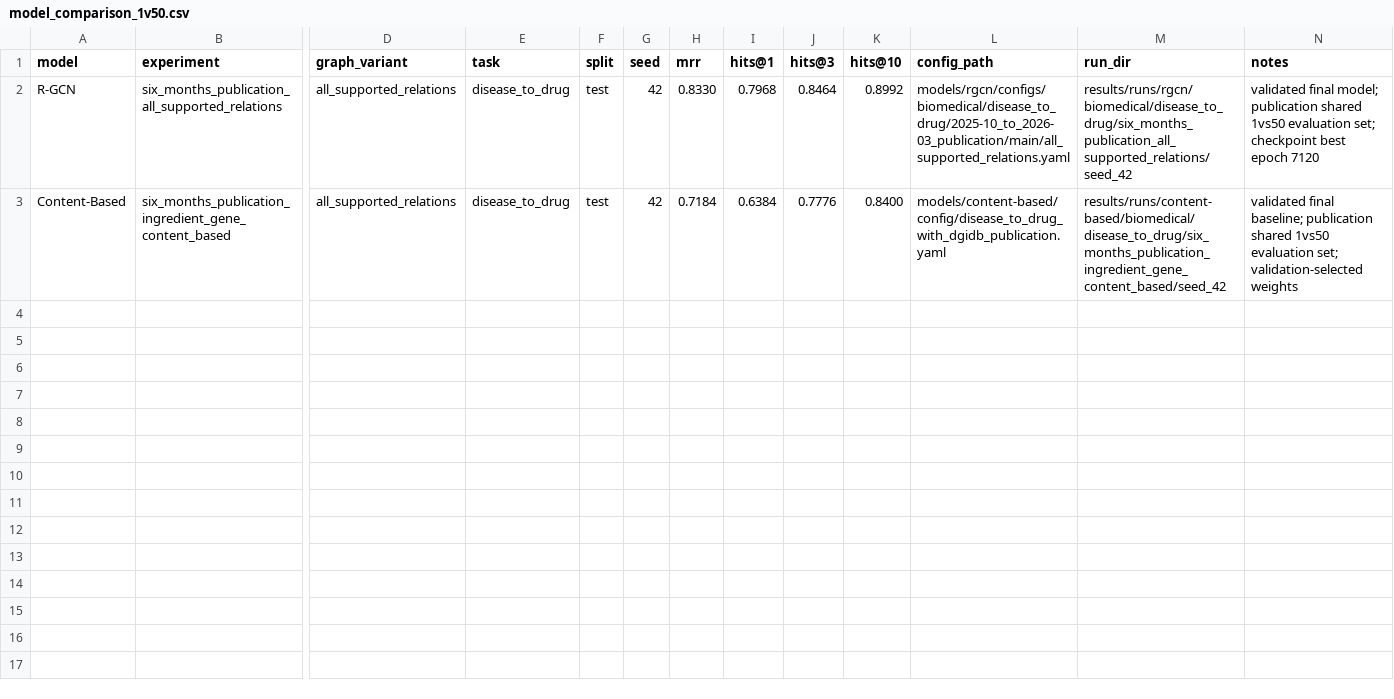
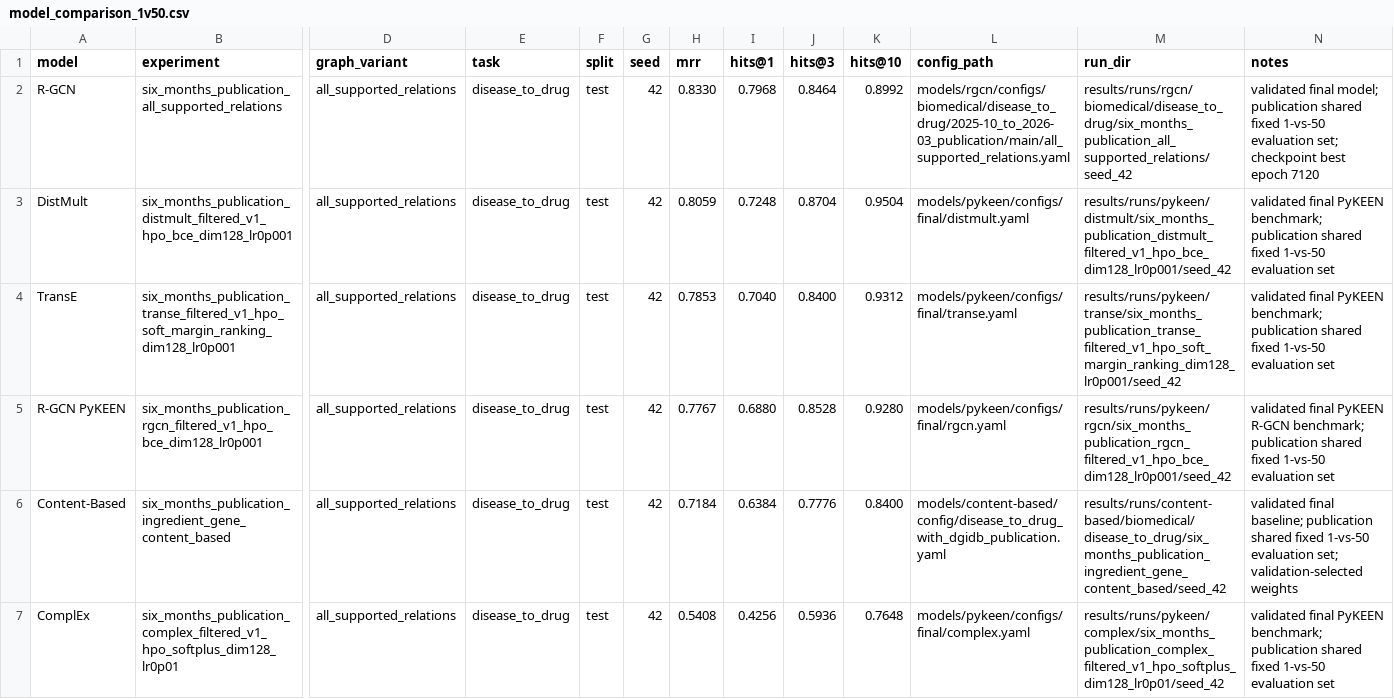
Before and after one commit to GoncaloGarranha/drug-recommender-system, a CSV file: results/final/comparison/model_comparison_1v50.csv, drawn as a sheet; only a part is shown, gaps mark what is left out; addresses are those after the commit; rows hold the shown columns only; the diff names each change by its address in the sheet, - before the commit and + after, or states it on an @@ line.

Commit message:
Finalize publication comparison results

```diff
--- a/results/final/comparison/model_comparison_1v50.csv
+++ b/results/final/comparison/model_comparison_1v50.csv
-N2 (notes): …publication shared 1vs50 evaluation set;…
+N2 (notes): …publication shared fixed 1-vs-50 evaluation set;…
+row 3: DistMult | six_months_publication_distmult_filtered_v1_hpo_bce_dim128_lr0p001 | all_supported_relations | disease_to_drug | test | 42 | 0.8059 | 0.7248 | 0.8704 | 0.9504 | models/pykeen/configs/final/distmult.yaml | results/runs/pykeen/distmult/six_months_publication_distmult_filtered_v1_hpo_bce_dim128_lr0p001/seed_42 | validated final PyKEEN benchmark; publication shared fixed 1-vs-50 evaluation set
+row 4: TransE | six_months_publication_transe_filtered_v1_hpo_soft_margin_ranking_dim128_lr0p001 | all_supported_relations | disease_to_drug | test | 42 | 0.7853 | 0.7040 | 0.8400 | 0.9312 | models/pykeen/configs/final/transe.yaml | results/runs/pykeen/transe/six_months_publication_transe_filtered_v1_hpo_soft_margin_ranking_dim128_lr0p001/seed_42 | validated final PyKEEN benchmark; publication shared fixed 1-vs-50 evaluation set
+row 5: R-GCN PyKEEN | six_months_publication_rgcn_filtered_v1_hpo_bce_dim128_lr0p001 | all_supported_relations | disease_to_drug | test | 42 | 0.7767 | 0.6880 | 0.8528 | 0.9280 | models/pykeen/configs/final/rgcn.yaml | results/runs/pykeen/rgcn/six_months_publication_rgcn_filtered_v1_hpo_bce_dim128_lr0p001/seed_42 | validated final PyKEEN R-GCN benchmark; publication shared fixed 1-vs-50 evaluation set
-N6 (notes): …publication shared 1vs50 evaluation set;…
+N6 (notes): …publication shared fixed 1-vs-50 evaluation set;…
+row 7: ComplEx | six_months_publication_complex_filtered_v1_hpo_softplus_dim128_lr0p01 | all_supported_relations | disease_to_drug | test | 42 | 0.5408 | 0.4256 | 0.5936 | 0.7648 | models/pykeen/configs/final/complex.yaml | results/runs/pykeen/complex/six_months_publication_complex_filtered_v1_hpo_softplus_dim128_lr0p01/seed_42 | validated final PyKEEN benchmark; publication shared fixed 1-vs-50 evaluation set
```
Also changed, not shown: 4 other files.
